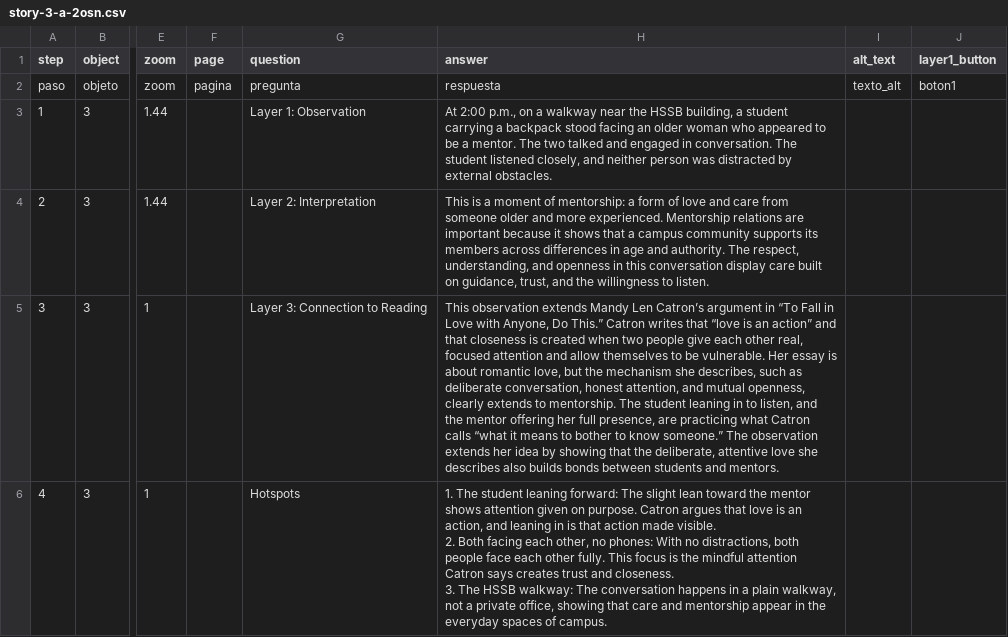
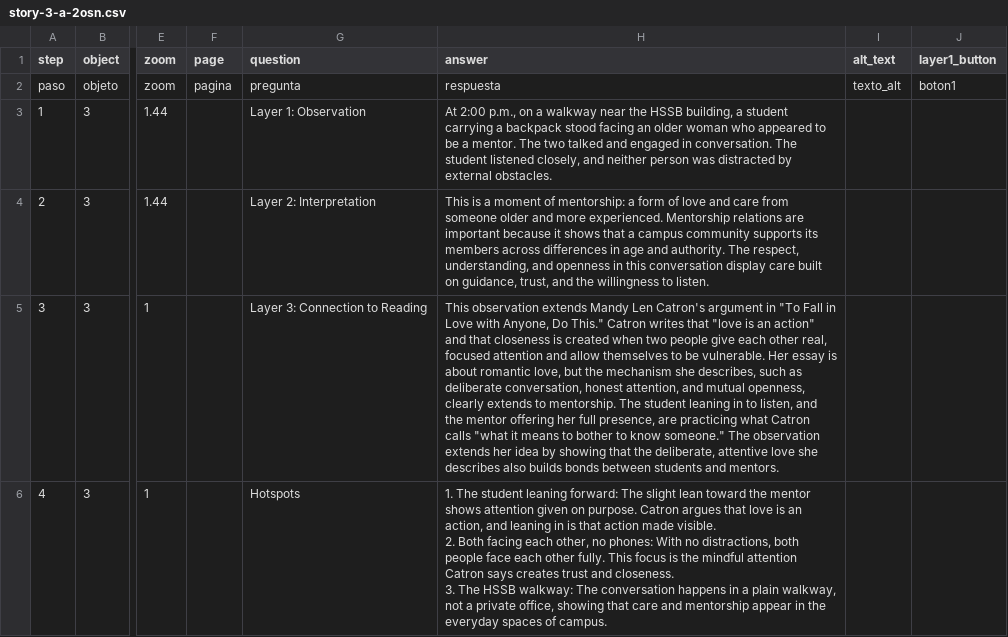
Before and after one commit to estebanwu-dotcom/my-telar-site, a CSV file: telar-content/spreadsheets/story-3-a-2osn.csv, drawn as a sheet; only a part is shown, gaps mark what is left out; the diff names each change by its address in the sheet, - before the commit and + after, or states it on an @@ line.

```diff
--- a/telar-content/spreadsheets/story-3-a-2osn.csv
+++ b/telar-content/spreadsheets/story-3-a-2osn.csv
-H5 (answer): …Mandy Len Catron’s argument in “To Fall in Love with Anyone, Do This.” Catron writes that “love is an action” and that closeness is created when two people give each other real, focused attention and allow themselves to be vulnerable. Her essay is about romantic love, but the mechanism she describes, such as deliberate conversation, honest attention, and mutual openness, clearly extends to mentorship. The student leaning in to listen, and the mentor offering her full presence, are practicing what Catron calls “what it means to bother to know someone.” The observation…
+H5 (answer): …Mandy Len Catron's argument in "To Fall in Love with Anyone, Do This." Catron writes that "love is an action" and that closeness is created when two people give each other real, focused attention and allow themselves to be vulnerable. Her essay is about romantic love, but the mechanism she describes, such as deliberate conversation, honest attention, and mutual openness, clearly extends to mentorship. The student leaning in to listen, and the mentor offering her full presence, are practicing what Catron calls "what it means to bother to know someone." The observation…
```
Also changed, not shown: telar-content/spreadsheets/objects.csv, telar-content/spreadsheets/story-1-shared-qqhf.csv, 3 other files.
